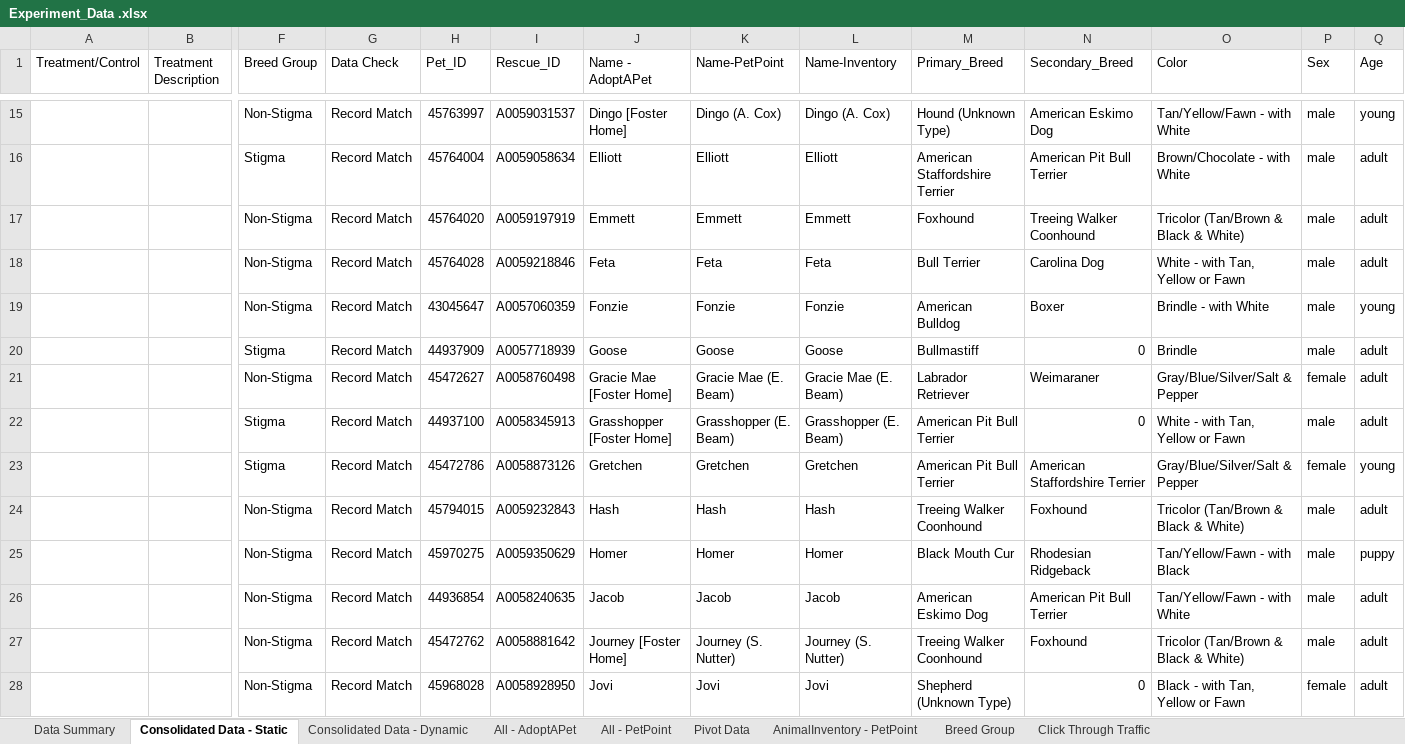
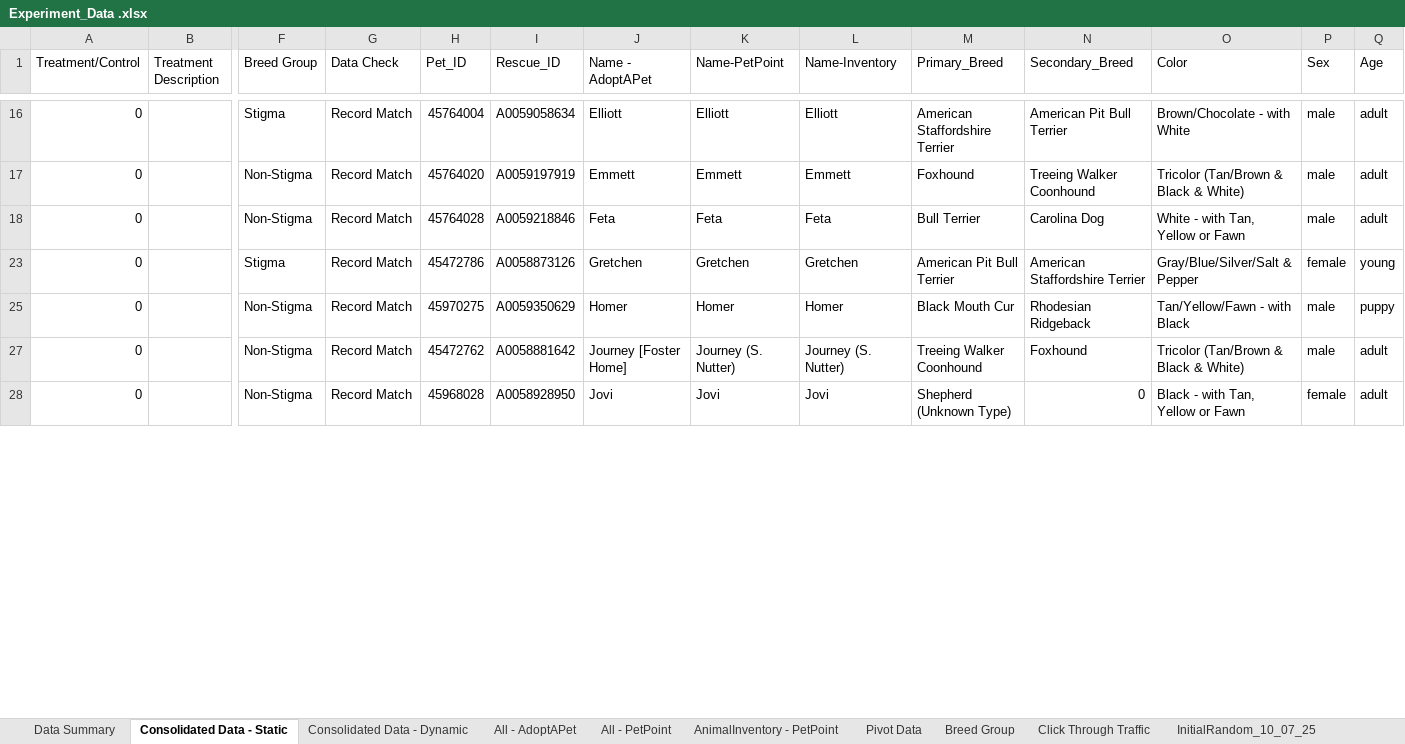
Before and after one commit to LanciottiSteven/w241_final_project, an Excel workbook: Steve_Work/Experiment_Data .xlsx, sheet Consolidated Data - Static, drawn as a sheet; only a part is shown, gaps mark what is left out; values as stored, in another font and other column widths than the file's, no borders; table styles not drawn; rows hold the shown columns only; the diff covers the shown part only; the diff names each change by its address in the sheet, - before the commit and + after, or states it on an @@ line.

Commit message:
pushing treat control breakdown

```diff
--- a/Steve_Work/Experiment_Data .xlsx (sheet Consolidated Data - Static)
+++ b/Steve_Work/Experiment_Data .xlsx (sheet Consolidated Data - Static)
+sheet tab: InitialRandom_10_07_25
@@ sheet tab order changed: Data Summary | Consolidated Data - Static | Consolidated Data - Dynamic | All - AdoptAPet | All - PetPoint | AnimalInventory - PetPoint | Pivot Data | Breed Group | Click Through Traffic | InitialRandom_10_07_25 @@
-row 15:  |  | Non-Stigma | Record Match | 45763997 | A0059031537 | Dingo [Foster Home] | Dingo (A. Cox) | Dingo (A. Cox) | Hound (Unknown Type) | American Eskimo Dog | Tan/Yellow/Fawn - with White | male | young
-A16:A18 (Treatment/Control): (empty)
+A16:A18 (Treatment/Control): 0
-row 19:  |  | Non-Stigma | Record Match | 43045647 | A0057060359 | Fonzie | Fonzie | Fonzie | American Bulldog | Boxer | Brindle - with White | male | young
-row 20:  |  | Stigma | Record Match | 44937909 | A0057718939 | Goose | Goose | Goose | Bullmastiff | 0 | Brindle | male | adult
-row 21:  |  | Non-Stigma | Record Match | 45472627 | A0058760498 | Gracie Mae [Foster Home] | Gracie Mae (E. Beam) | Gracie Mae (E. Beam) | Labrador Retriever | Weimaraner | Gray/Blue/Silver/Salt & Pepper | female | adult
-row 22:  |  | Stigma | Record Match | 44937100 | A0058345913 | Grasshopper [Foster Home] | Grasshopper (E. Beam) | Grasshopper (E. Beam) | American Pit Bull Terrier | 0 | White - with Tan, Yellow or Fawn | male | adult
-A23 (Treatment/Control): (empty)
+A23 (Treatment/Control): 0
-row 24:  |  | Non-Stigma | Record Match | 45794015 | A0059232843 | Hash | Hash | Hash | Treeing Walker Coonhound | Foxhound | Tricolor (Tan/Brown & Black & White) | male | adult
-A25 (Treatment/Control): (empty)
+A25 (Treatment/Control): 0
-row 26:  |  | Non-Stigma | Record Match | 44936854 | A0058240635 | Jacob | Jacob | Jacob | American Eskimo Dog | American Pit Bull Terrier | Tan/Yellow/Fawn - with White | male | adult
-A27:A28 (Treatment/Control): (empty)
+A27:A28 (Treatment/Control): 0
```
Also changed, not shown: 36 removed rows and 18 edited cells elsewhere in this sheet, sheet Data Summary, hidden cells, charts or pictures, 2 other files.
